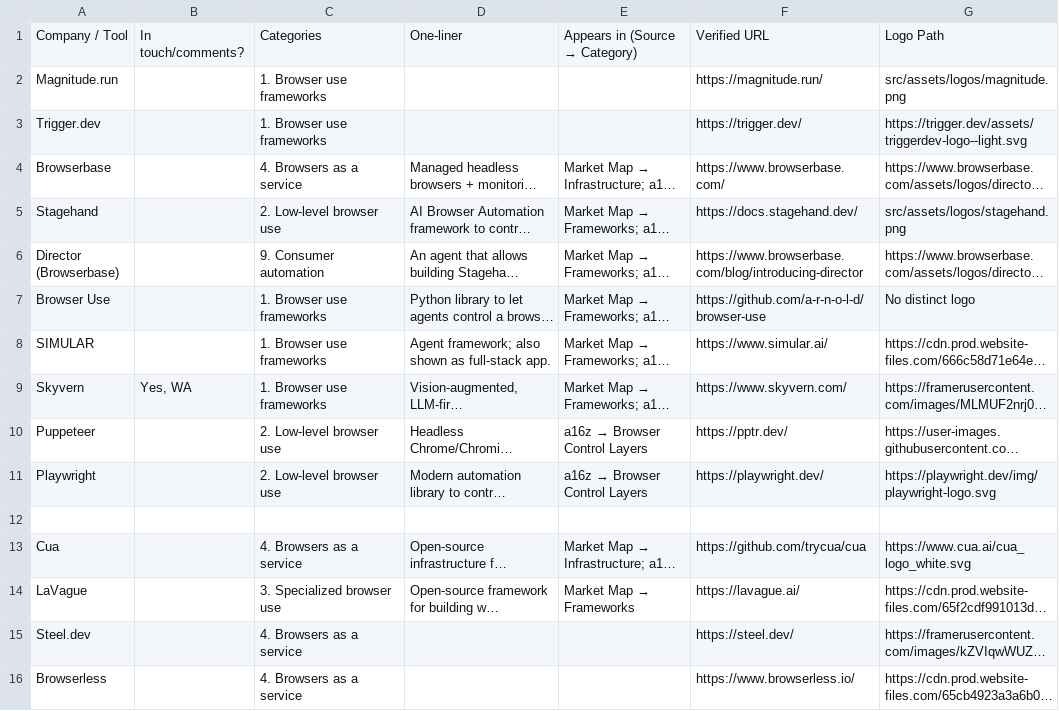
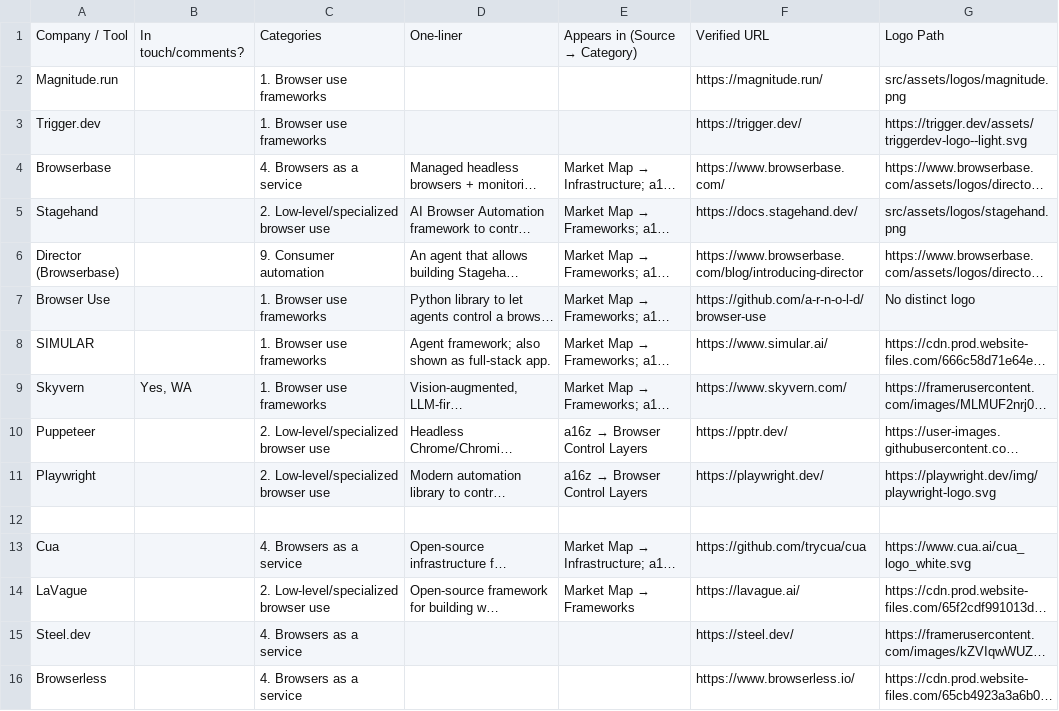
Before and after one commit to oldestlivingboy/reliableagents, a CSV file: public/market-map.csv, drawn as a sheet; only a part is shown; long unchanged cells end in …; the diff names each change by its address in the sheet, - before the commit and + after, or states it on an @@ line.

```diff
--- a/public/market-map.csv
+++ b/public/market-map.csv
-C5: 2. Low-level browser use
+C5: 2. Low-level/specialized browser use
-C10:C11: 2. Low-level browser use
+C10:C11: 2. Low-level/specialized browser use
-C14: 3. Specialized browser use
+C14: 2. Low-level/specialized browser use
```
Also changed, not shown: 1 other file.
